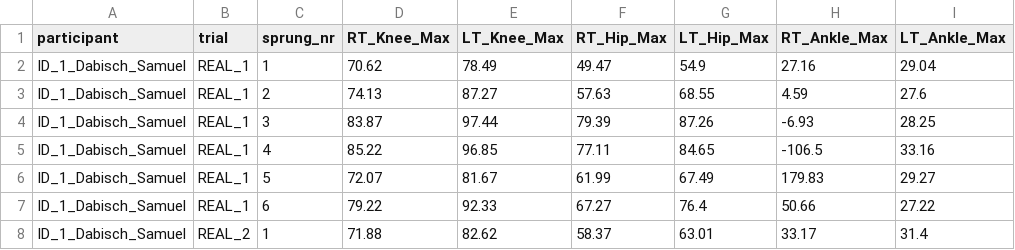
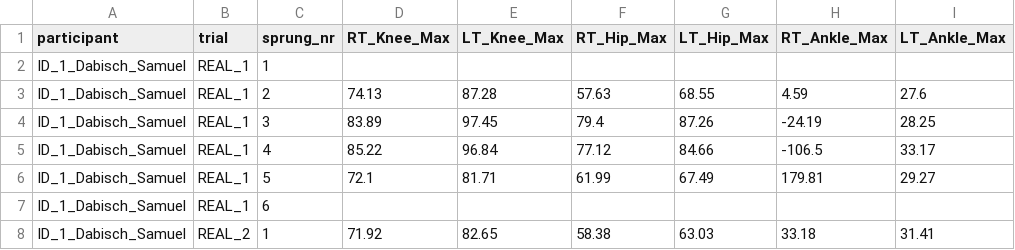
Before and after one commit to TillSchroeter/BA_Project, a CSV file: Parameter_IMU/ID_1_Dabisch_Samuel_parameter_Maximalwert.csv, drawn as a sheet; only a part is shown; the diff covers the shown part only.

```diff
--- a/Parameter_IMU/ID_1_Dabisch_Samuel_parameter_Maximalwert.csv
+++ b/Parameter_IMU/ID_1_Dabisch_Samuel_parameter_Maximalwert.csv
@@ -1,8 +1,8 @@
 participant;trial;sprung_nr;RT_Knee_Max;LT_Knee_Max;RT_Hip_Max;LT_Hip_Max;RT_Ankle_Max;LT_Ankle_Max
-ID_1_Dabisch_Samuel;REAL_1;1;70.62;78.49;49.47;54.9;27.16;29.04
-ID_1_Dabisch_Samuel;REAL_1;2;74.13;87.27;57.63;68.55;4.59;27.6
-ID_1_Dabisch_Samuel;REAL_1;3;83.87;97.44;79.39;87.26;-6.93;28.25
-ID_1_Dabisch_Samuel;REAL_1;4;85.22;96.85;77.11;84.65;-106.5;33.16
-ID_1_Dabisch_Samuel;REAL_1;5;72.07;81.67;61.99;67.49;179.83;29.27
-ID_1_Dabisch_Samuel;REAL_1;6;79.22;92.33;67.27;76.4;50.66;27.22
-ID_1_Dabisch_Samuel;REAL_2;1;71.88;82.62;58.37;63.01;33.17;31.4
+ID_1_Dabisch_Samuel;REAL_1;1;;;;;;
+ID_1_Dabisch_Samuel;REAL_1;2;74.13;87.28;57.63;68.55;4.59;27.6
+ID_1_Dabisch_Samuel;REAL_1;3;83.89;97.45;79.4;87.26;-24.19;28.25
+ID_1_Dabisch_Samuel;REAL_1;4;85.22;96.84;77.12;84.66;-106.5;33.17
+ID_1_Dabisch_Samuel;REAL_1;5;72.1;81.71;61.99;67.49;179.81;29.27
+ID_1_Dabisch_Samuel;REAL_1;6;;;;;;
+ID_1_Dabisch_Samuel;REAL_2;1;71.92;82.65;58.38;63.03;33.18;31.41
```
Also changed, not shown: 64 edited cells elsewhere in this file, Parameter_IMU/ID_2_Pohl_Jannis_parameter_Maximalwert.csv, Parameter_IMU/ID_3_Kleber_Christian_parameter_Maximalwert.csv, 45 other files.
